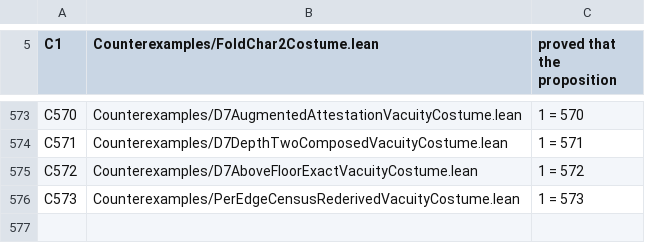
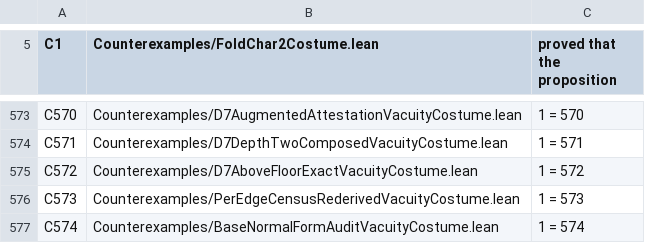
Before and after one commit to elliotweaver/phys-lean, a TSV file: scripts/costume_manifest.tsv, drawn as a sheet; only a part is shown, gaps mark what is left out.

Commit message:
BaseNormalFormAudit (ARC-D REMAINDER, t_377d8ce1, OWNER R2 v6): AUDIT THE BASE NORMAL-FORM CONSTANT 2425/18 AB INITIO (the next earlier layer after N574). base_decomp: 2425/18 = 6923/54 [top way-point] + 128/27 [confinement band, LOCKED by recomposed_conf_waypoint] + 16/9 [gem = kappaLeading*censusLightBand*(8pi/3)]. MARQUEE: the base is NOT an independent layer from C — its only mutable census piece IS the C-layer light census N574 corrected. Under active-span the gem drops 16/9->40/27 in lockstep (base ->7259/54); base drop 8/27 = kappaLeading*colouredCensusTerm 1*(8pi/3) = the SAME strange over-count N574 found (overcount_light). CONVENTION PIN: the census-conserving descent removes decoupled content (leptonCensus != chargeTraceDepth), forcing active-span (i), refuting resolved-content (ii); N574 stands. Base has no independent defect; edge-log arguments handed to ONE directed successor. NO-FIT (measured 137.036 removable prose; endpoint moves DOWN, stays non-exact — bug report not arc exit; no premature D7 restate). 18 decls foundations-only. C574 bites 1=574.

```diff
--- a/scripts/costume_manifest.tsv
+++ b/scripts/costume_manifest.tsv
@@ -576 +576,2 @@ C572	Counterexamples/D7AboveFloorExactVacuityCostume.lean	1 = 572
 C573	Counterexamples/PerEdgeCensusRederivedVacuityCostume.lean	1 = 573
+C574	Counterexamples/BaseNormalFormAuditVacuityCostume.lean	1 = 574
```
Also changed, not shown: 5 other files.
